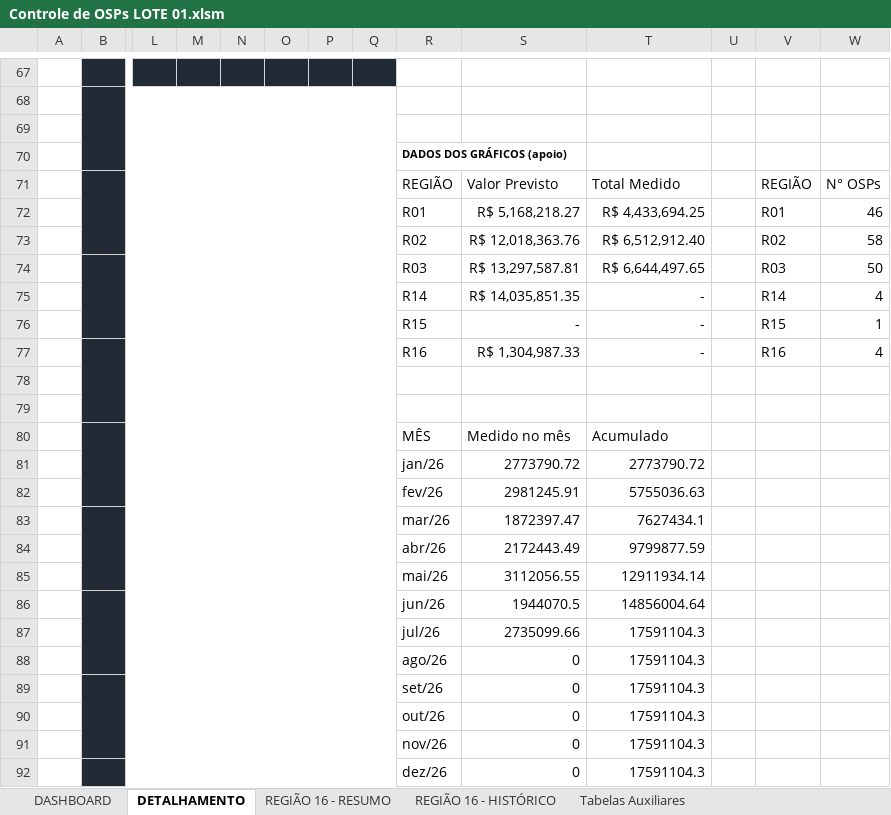
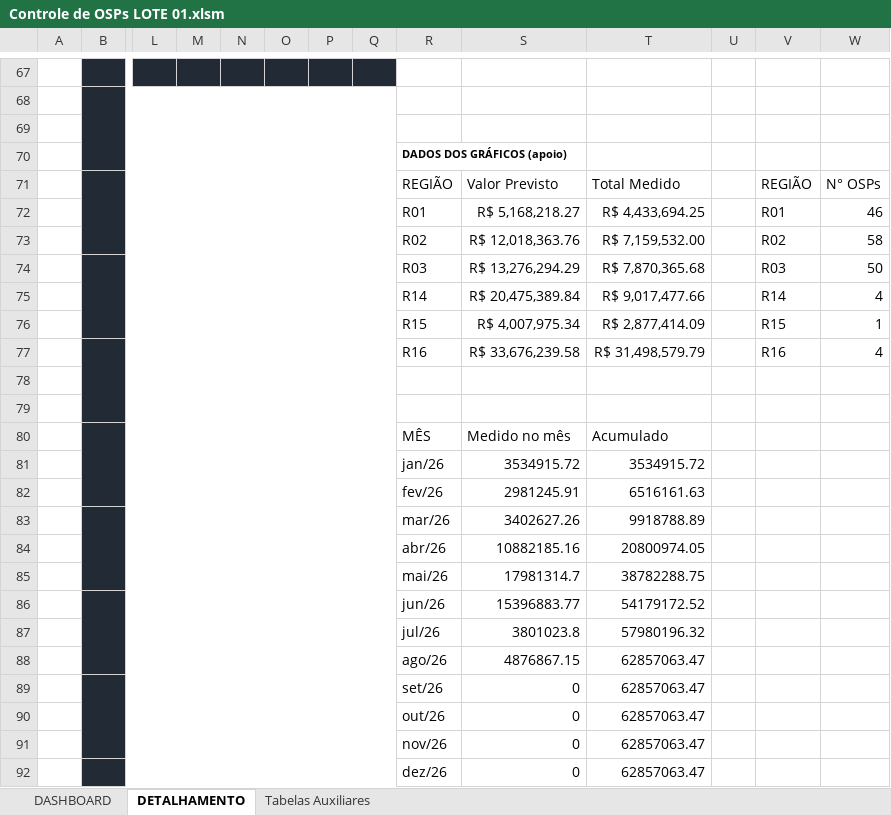
Before and after one commit to fernanda1997-pj/geoportal-ordens-servico, an Excel workbook: fichas/OS/Controle de OSPs LOTE 01.xlsm, sheet DETALHAMENTO, drawn as a sheet; only a part is shown, gaps mark what is left out; values as stored, in another font and other column widths than the file's, no borders; charts and pictures not drawn; removed rows and columns are numbered as before the commit, all else as after; rows hold the shown columns only; the diff covers the shown part only; the diff names each change by its address in the sheet, - before the commit and + after, or states it on an @@ line.

```diff
--- a/fichas/OS/Controle de OSPs LOTE 01.xlsm (sheet DETALHAMENTO)
+++ b/fichas/OS/Controle de OSPs LOTE 01.xlsm (sheet DETALHAMENTO)
@@ sheet tab hidden: REGIÃO 16 - RESUMO @@
@@ sheet tab hidden: REGIÃO 16 - HISTÓRICO @@
-T73: R$ 6,512,912.40
+T73: R$ 7,159,532.00
-S74: R$ 13,297,587.81
+S74: R$ 13,276,294.29
-T74: R$ 6,644,497.65
+T74: R$ 7,870,365.68
-S75: R$ 14,035,851.35
+S75: R$ 20,475,389.84
-T75: -
+T75: R$ 9,017,477.66
-S76: -
+S76: R$ 4,007,975.34
-T76: -
+T76: R$ 2,877,414.09
-S77: R$ 1,304,987.33
+S77: R$ 33,676,239.58
-T77: -
+T77: R$ 31,498,579.79
-row 81:  |  |  |  |  |  |  |  | jan/26 | 2773790.72 | 2773790.72
+row 81:  |  |  |  |  |  |  |  | jan/26 | 3534915.72 | 3534915.72
-T82: 5755036.63
+T82: 6516161.63
-row 83:  |  |  |  |  |  |  |  | mar/26 | 1872397.47 | 7627434.1
-row 84:  |  |  |  |  |  |  |  | abr/26 | 2172443.49 | 9799877.59
-row 85:  |  |  |  |  |  |  |  | mai/26 | 3112056.55 | 12911934.14
-row 86:  |  |  |  |  |  |  |  | jun/26 | 1944070.5 | 14856004.64
-row 87:  |  |  |  |  |  |  |  | jul/26 | 2735099.66 | 17591104.3
-row 88:  |  |  |  |  |  |  |  | ago/26 | 0 | 17591104.3
+row 83:  |  |  |  |  |  |  |  | mar/26 | 3402627.26 | 9918788.89
+row 84:  |  |  |  |  |  |  |  | abr/26 | 10882185.16 | 20800974.05
+row 85:  |  |  |  |  |  |  |  | mai/26 | 17981314.7 | 38782288.75
+row 86:  |  |  |  |  |  |  |  | jun/26 | 15396883.77 | 54179172.52
+row 87:  |  |  |  |  |  |  |  | jul/26 | 3801023.8 | 57980196.32
+row 88:  |  |  |  |  |  |  |  | ago/26 | 4876867.15 | 62857063.47
-T89:T92: 17591104.3
+T89:T92: 62857063.47
```
Also changed, not shown: 21 added rows, 21 removed rows and 27 edited cells elsewhere in this sheet, sheet Tabelas Auxiliares, sheet DASHBOARD, charts or pictures, 4 other files.
